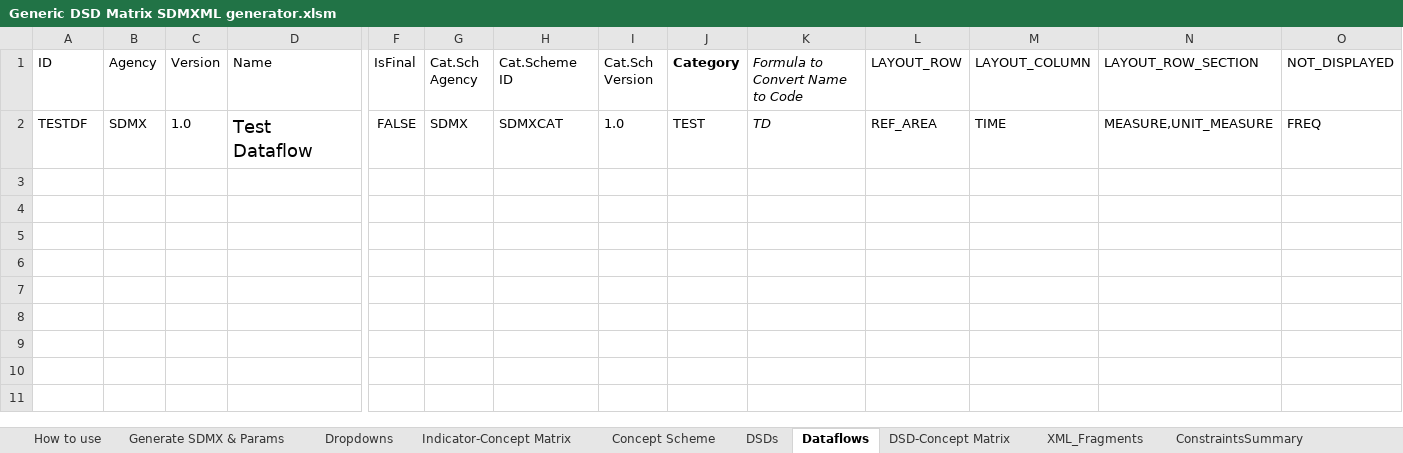
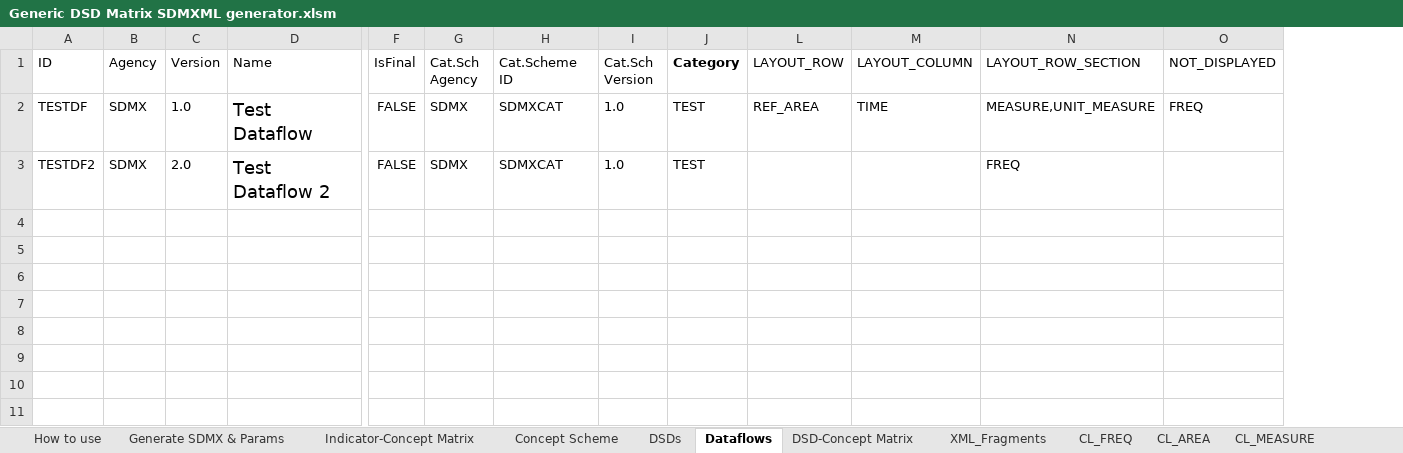
Before and after one commit to OECDSTD/sdmx-matrix-generator, an Excel workbook: Generic DSD Matrix SDMXML generator.xlsm, sheet Dataflows, drawn as a sheet; only a part is shown, gaps mark what is left out; values as stored, in another font and other column widths than the file's, no borders; conditional formats and table styles not drawn; removed rows and columns are numbered as before the commit, all else as after; rows hold the shown columns only; the diff names each change by its address in the sheet, - before the commit and + after, or states it on an @@ line.

Commit message:
Includes concept placement annotations for Dataflows; Bug fix for Dataflow with no DSD mapping

```diff
--- a/Generic DSD Matrix SDMXML generator.xlsm (sheet Dataflows)
+++ b/Generic DSD Matrix SDMXML generator.xlsm (sheet Dataflows)
@@ sheet tab hidden: Dropdowns @@
@@ sheet tab hidden: ConstraintsSummary @@
@@ column K (Formula to Convert Name to Code) hidden, row 2: TD @@
-row 3: (empty)
+row 3: TESTDF2 | SDMX | 2.0 | Test Dataflow 2 | FALSE | SDMX | SDMXCAT | 1.0 | TEST |  |  | FREQ
```
Also changed, not shown: sheet Generate SDMX & Params, sheet DSD-Concept Matrix, hidden cells.
